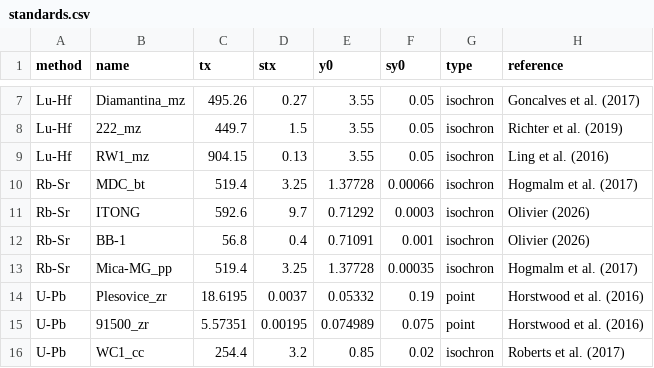
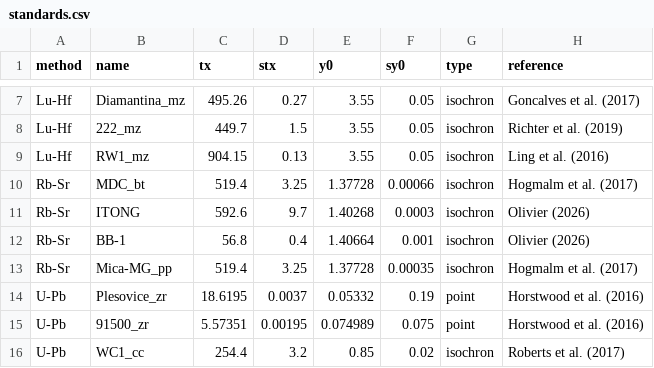
Before and after one commit to Yoli-Wu-Beta/KJ.jl, a CSV file: settings/standards.csv, drawn as a sheet; only a part is shown, gaps mark what is left out.

Commit message:
Inverse initials

```diff
--- a/settings/standards.csv
+++ b/settings/standards.csv
@@ -10,4 +10,4 @@ Lu-Hf,RW1_mz,904.15,0.13,3.55,0.05,isochron,Ling et al. (2016)
 Rb-Sr,MDC_bt,519.4,3.25,1.37728,0.00066,isochron,Hogmalm et al. (2017)
-Rb-Sr,ITONG,592.6,9.7,0.71292,0.0003,isochron,Olivier (2026)
-Rb-Sr,BB-1,56.8,0.4,0.71091,0.001,isochron,Olivier (2026)
+Rb-Sr,ITONG,592.6,9.7,1.40268,0.0003,isochron,Olivier (2026)
+Rb-Sr,BB-1,56.8,0.4,1.40664,0.001,isochron,Olivier (2026)
 Rb-Sr,Mica-MG_pp,519.4,3.25,1.37728,0.00035,isochron,Hogmalm et al. (2017)
```
